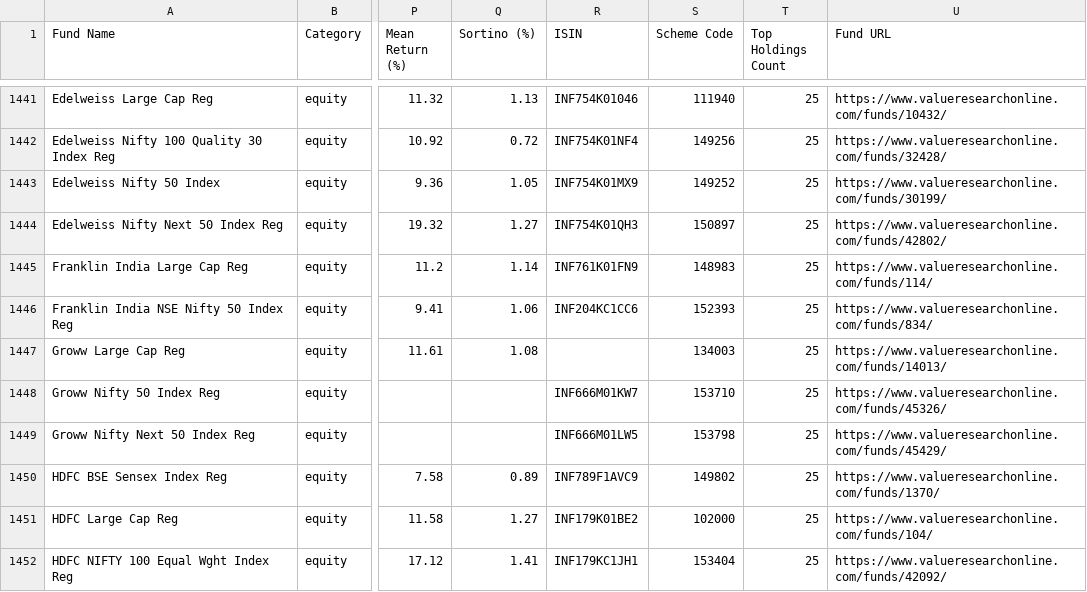
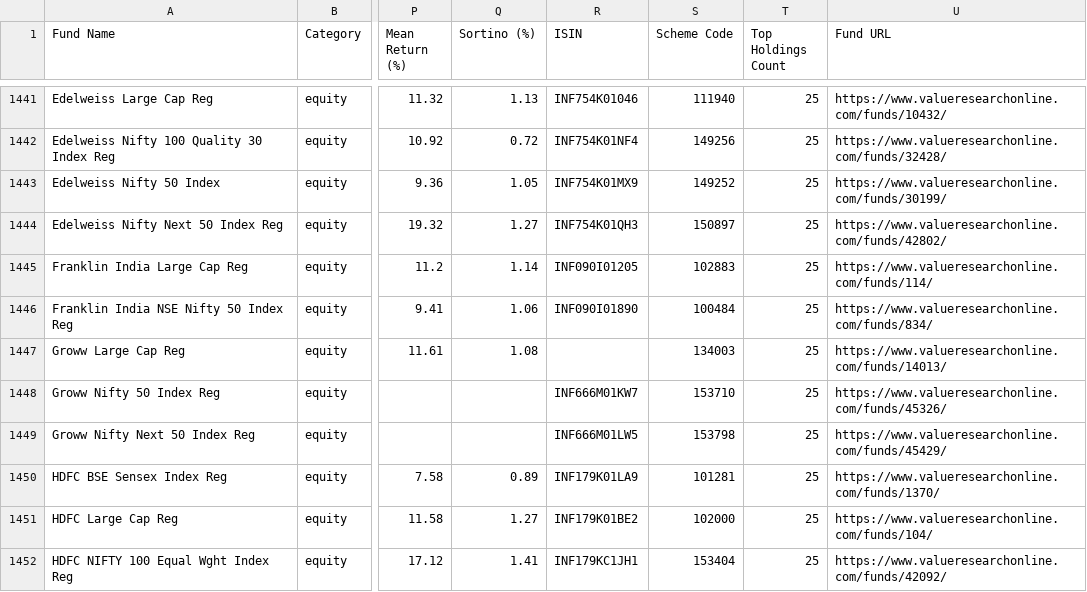
Before and after one commit to ayushpant007/casanalyser.com-testing-, a CSV file: Scoring/Equity_Funds.csv, drawn as a sheet; only a part is shown, gaps mark what is left out; the diff covers the shown part only; the diff names each change by its address in the sheet, - before the commit and + after, or states it on an @@ line.

```diff
--- a/Scoring/Equity_Funds.csv
+++ b/Scoring/Equity_Funds.csv
-R1445 (ISIN): INF761K01FN9
+R1445 (ISIN): INF090I01205
-S1445 (Scheme Code): 148983
+S1445 (Scheme Code): 102883
-R1446 (ISIN): INF204KC1CC6
+R1446 (ISIN): INF090I01890
-S1446 (Scheme Code): 152393
+S1446 (Scheme Code): 100484
-R1450 (ISIN): INF789F1AVC9
+R1450 (ISIN): INF179K01LA9
-S1450 (Scheme Code): 149802
+S1450 (Scheme Code): 101281
```
Also changed, not shown: 166 edited cells elsewhere in this file, Scoring/Commodities_Funds.csv, Scoring/Debt_Funds.csv, 2 other files.
